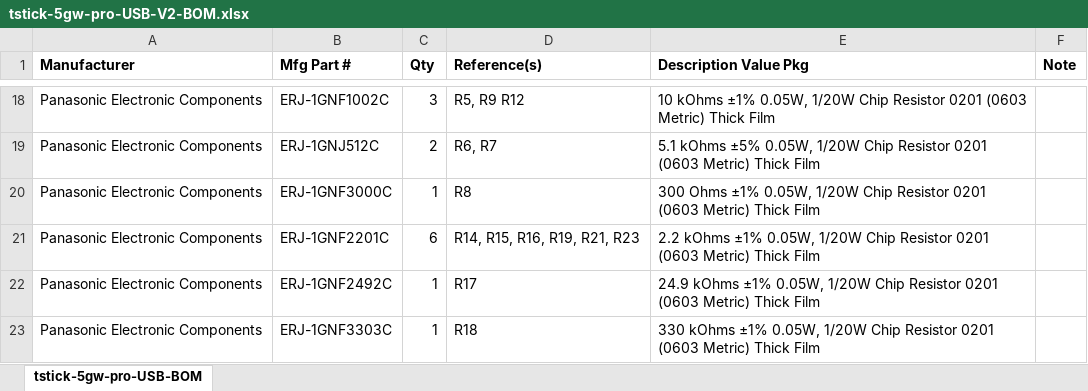
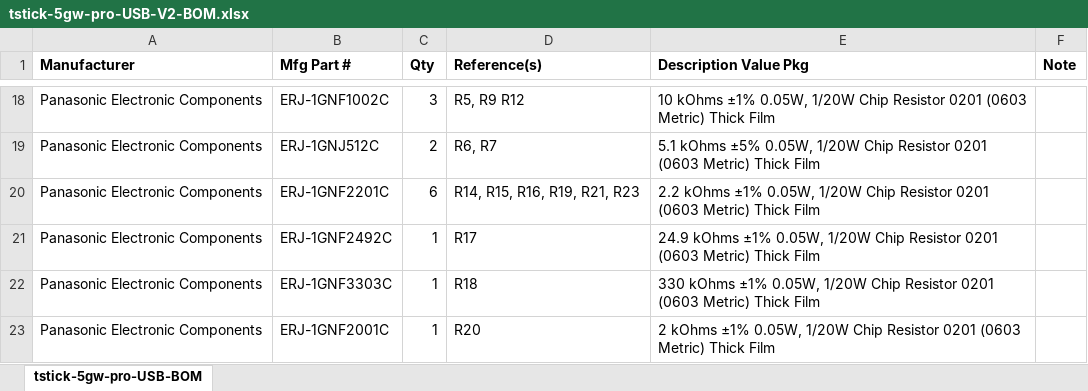
Before and after one commit to IDMIL/T-Stick, an Excel workbook: hardware/PCB/tstick-5gw-pro-USB-V2-pcb/tstick-5gw-pro-USB-V2-BOM.xlsx, sheet tstick-5gw-pro-USB-BOM, drawn as a sheet; only a part is shown, gaps mark what is left out; the shorter side is filled out with more unchanged rows; values as stored, in another font and other column widths than the file's, no borders; the diff names each change by its address in the sheet, - before the commit and + after, or states it on an @@ line.

Commit message:
removed some LED code, updated schematic, removed choke resistor from both board and BOM

```diff
--- a/hardware/PCB/tstick-5gw-pro-USB-V2-pcb/tstick-5gw-pro-USB-V2-BOM.xlsx (sheet tstick-5gw-pro-USB-BOM)
+++ b/hardware/PCB/tstick-5gw-pro-USB-V2-pcb/tstick-5gw-pro-USB-V2-BOM.xlsx (sheet tstick-5gw-pro-USB-BOM)
-row 20: Panasonic Electronic Components | ERJ-1GNF3000C | 1 | R8 | 300 Ohms ±1% 0.05W, 1/20W Chip Resistor 0201 (0603 Metric) Thick Film
```
Also changed, not shown: 5 other files.
